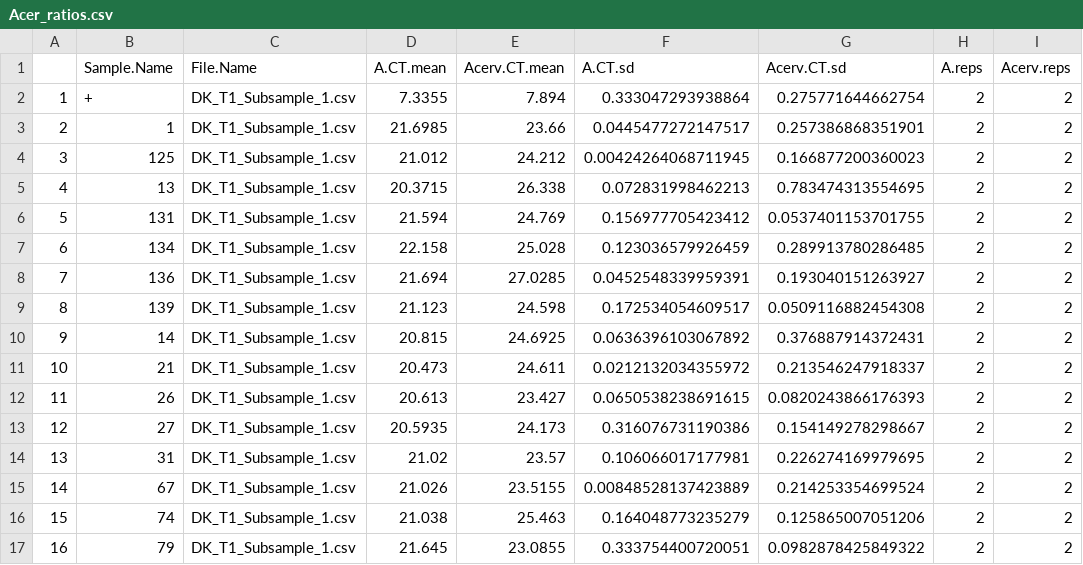
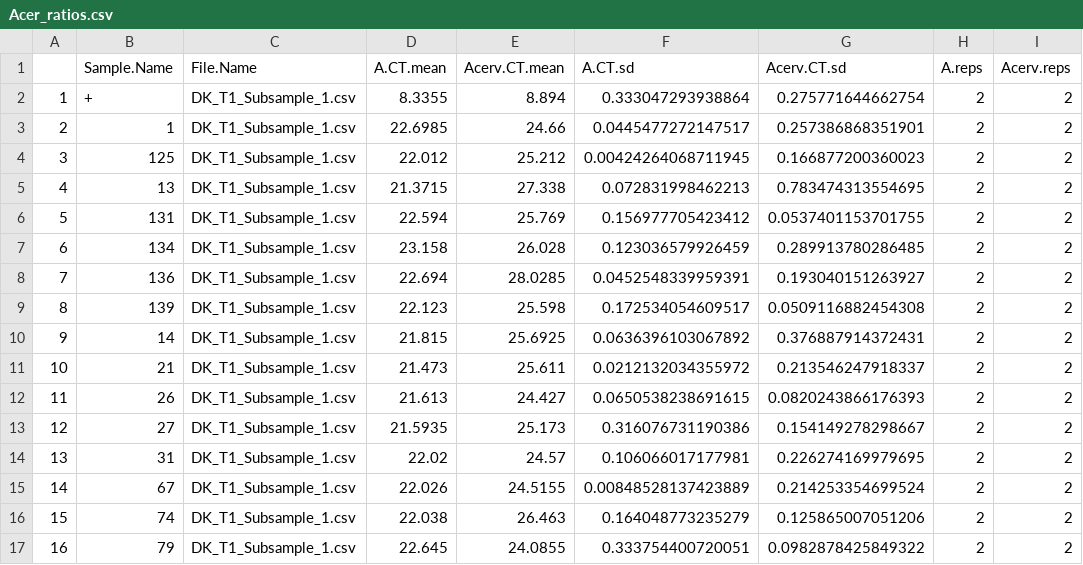
Before and after one commit to dmkroesche/Acerv-Nutrients-Disease, a CSV file: Acer_ratios.csv, drawn as a sheet; only a part is shown; the diff covers the shown part only; the diff names each change by its address in the sheet, - before the commit and + after, or states it on an @@ line.

```diff
--- a/Acer_ratios.csv
+++ b/Acer_ratios.csv
-D2 (A.CT.mean): 7.3355
+D2 (A.CT.mean): 8.3355
-E2 (Acerv.CT.mean): 7.894
+E2 (Acerv.CT.mean): 8.894
-D3 (A.CT.mean): 21.6985
+D3 (A.CT.mean): 22.6985
-E3 (Acerv.CT.mean): 23.66
+E3 (Acerv.CT.mean): 24.66
-D4 (A.CT.mean): 21.012
+D4 (A.CT.mean): 22.012
-E4 (Acerv.CT.mean): 24.212
+E4 (Acerv.CT.mean): 25.212
-D5 (A.CT.mean): 20.3715
+D5 (A.CT.mean): 21.3715
-E5 (Acerv.CT.mean): 26.338
+E5 (Acerv.CT.mean): 27.338
-D6 (A.CT.mean): 21.594
+D6 (A.CT.mean): 22.594
-E6 (Acerv.CT.mean): 24.769
+E6 (Acerv.CT.mean): 25.769
-D7 (A.CT.mean): 22.158
+D7 (A.CT.mean): 23.158
-E7 (Acerv.CT.mean): 25.028
+E7 (Acerv.CT.mean): 26.028
-D8 (A.CT.mean): 21.694
+D8 (A.CT.mean): 22.694
-E8 (Acerv.CT.mean): 27.0285
+E8 (Acerv.CT.mean): 28.0285
-D9 (A.CT.mean): 21.123
+D9 (A.CT.mean): 22.123
-E9 (Acerv.CT.mean): 24.598
+E9 (Acerv.CT.mean): 25.598
-D10 (A.CT.mean): 20.815
+D10 (A.CT.mean): 21.815
-E10 (Acerv.CT.mean): 24.6925
+E10 (Acerv.CT.mean): 25.6925
-D11 (A.CT.mean): 20.473
+D11 (A.CT.mean): 21.473
-E11 (Acerv.CT.mean): 24.611
+E11 (Acerv.CT.mean): 25.611
-D12 (A.CT.mean): 20.613
+D12 (A.CT.mean): 21.613
-E12 (Acerv.CT.mean): 23.427
+E12 (Acerv.CT.mean): 24.427
-D13 (A.CT.mean): 20.5935
+D13 (A.CT.mean): 21.5935
-E13 (Acerv.CT.mean): 24.173
+E13 (Acerv.CT.mean): 25.173
-D14 (A.CT.mean): 21.02
+D14 (A.CT.mean): 22.02
-E14 (Acerv.CT.mean): 23.57
+E14 (Acerv.CT.mean): 24.57
-D15 (A.CT.mean): 21.026
+D15 (A.CT.mean): 22.026
-E15 (Acerv.CT.mean): 23.5155
+E15 (Acerv.CT.mean): 24.5155
-D16 (A.CT.mean): 21.038
+D16 (A.CT.mean): 22.038
-E16 (Acerv.CT.mean): 25.463
+E16 (Acerv.CT.mean): 26.463
-D17 (A.CT.mean): 21.645
+D17 (A.CT.mean): 22.645
-E17 (Acerv.CT.mean): 23.0855
+E17 (Acerv.CT.mean): 24.0855
```
Also changed, not shown: 59 edited cells elsewhere in this file, 3 other files.
